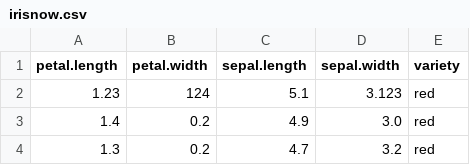
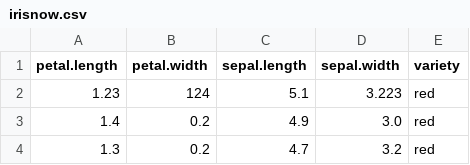
Before and after one commit to danielsoy/data, a CSV file: irisnow.csv, drawn as a sheet; only a part is shown.

Commit message:
Update irisnow.csv

```diff
--- a/irisnow.csv
+++ b/irisnow.csv
@@ -1,3 +1,3 @@
 petal.length,petal.width,sepal.length,sepal.width,variety
-1.23,124,5.1,3.123,red
+1.23,124,5.1,3.223,red
 1.4,0.2,4.9,3.0,red
```
